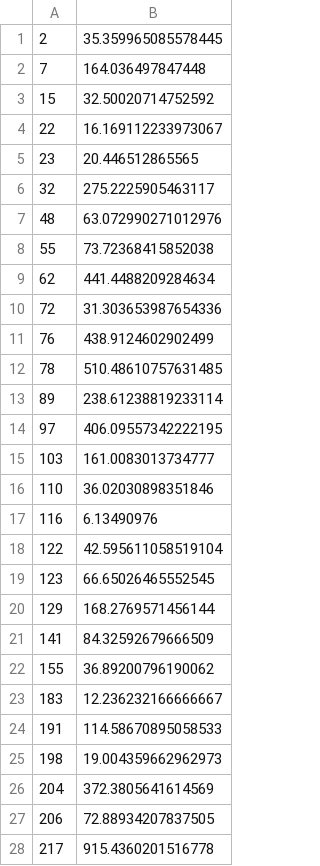
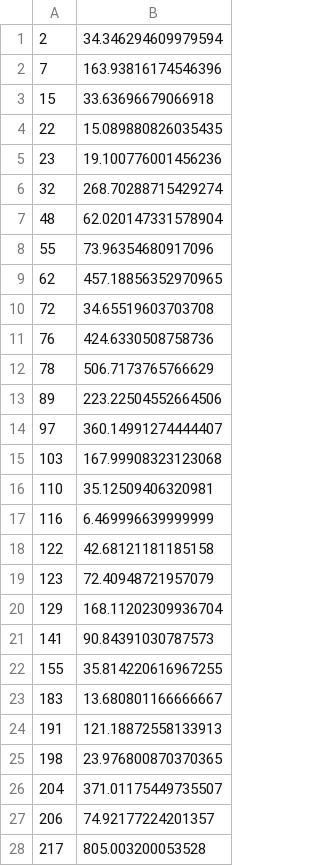
Before and after one commit to mathpaula/gera_ENA, a CSV file: ex_csv/16y.csv, drawn as a sheet; only a part is shown; the diff covers the shown part only.

```diff
--- a/ex_csv/16y.csv
+++ b/ex_csv/16y.csv
@@ -1,28 +1,28 @@
-2,35.359965085578445
-7,164.036497847448
-15,32.50020714752592
-22,16.169112233973067
-23,20.446512865565
-32,275.2225905463117
-48,63.072990271012976
-55,73.72368415852038
-62,441.4488209284634
-72,31.303653987654336
-76,438.9124602902499
-78,510.48610757631485
-89,238.61238819233114
-97,406.09557342222195
-103,161.0083013734777
-110,36.02030898351846
-116,6.13490976
-122,42.595611058519104
-123,66.65026465552545
-129,168.2769571456144
-141,84.32592679666509
-155,36.89200796190062
-183,12.236232166666667
-191,114.58670895058533
-198,19.004359662962973
-204,372.3805641614569
-206,72.88934207837505
-217,915.4360201516778
+2,34.346294609979594
+7,163.93816174546396
+15,33.63696679066918
+22,15.089880826035435
+23,19.100776001456236
+32,268.70288715429274
+48,62.020147331578904
+55,73.96354680917096
+62,457.18856352970965
+72,34.65519603703708
+76,424.6330508758736
+78,506.7173765766629
+89,223.22504552664506
+97,360.14991274444407
+103,167.99908323123068
+110,35.12509406320981
+116,6.469996639999999
+122,42.68121181185158
+123,72.40948721957079
+129,168.11202309936704
+141,90.84391030787573
+155,35.814220616967255
+183,13.680801166666667
+191,121.18872558133913
+198,23.976800870370365
+204,371.01175449735507
+206,74.92177224201357
+217,805.003200053528
```
Also changed, not shown: 8 edited cells elsewhere in this file, ex_csv/14y.csv, ex_csv/29y.csv, 43 other files.
